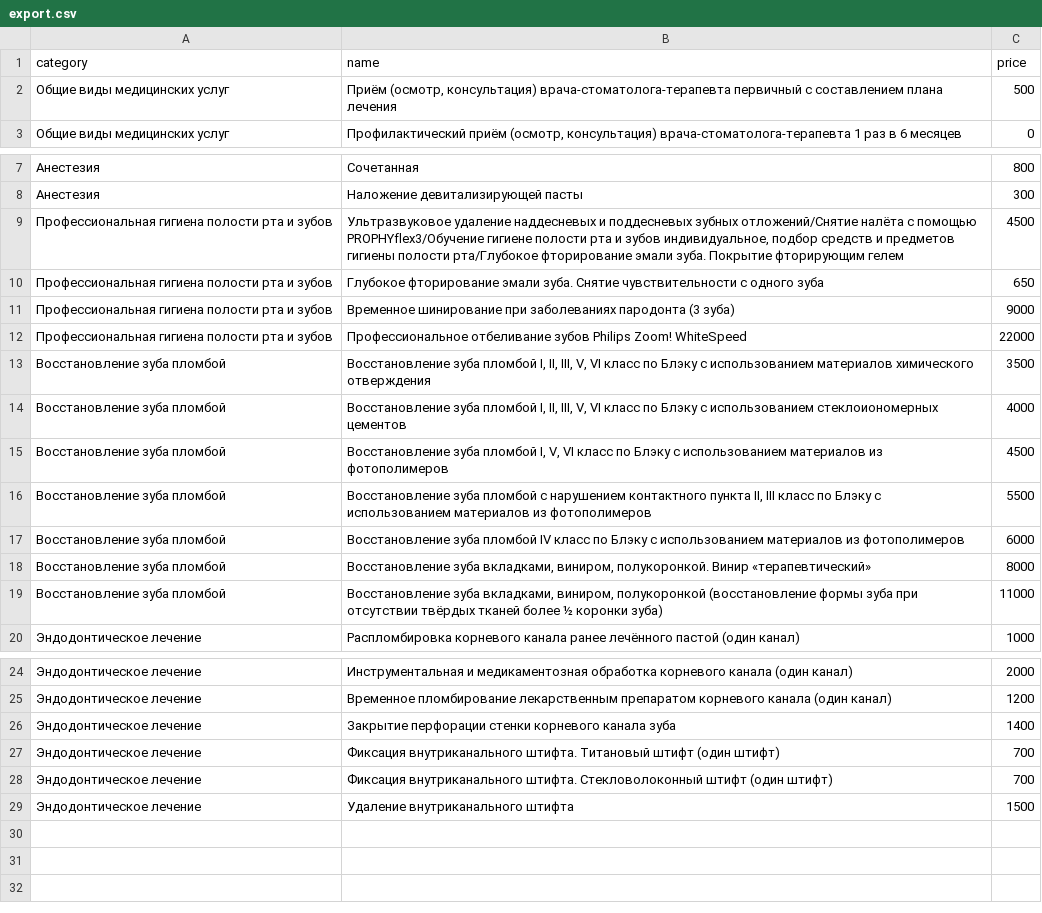
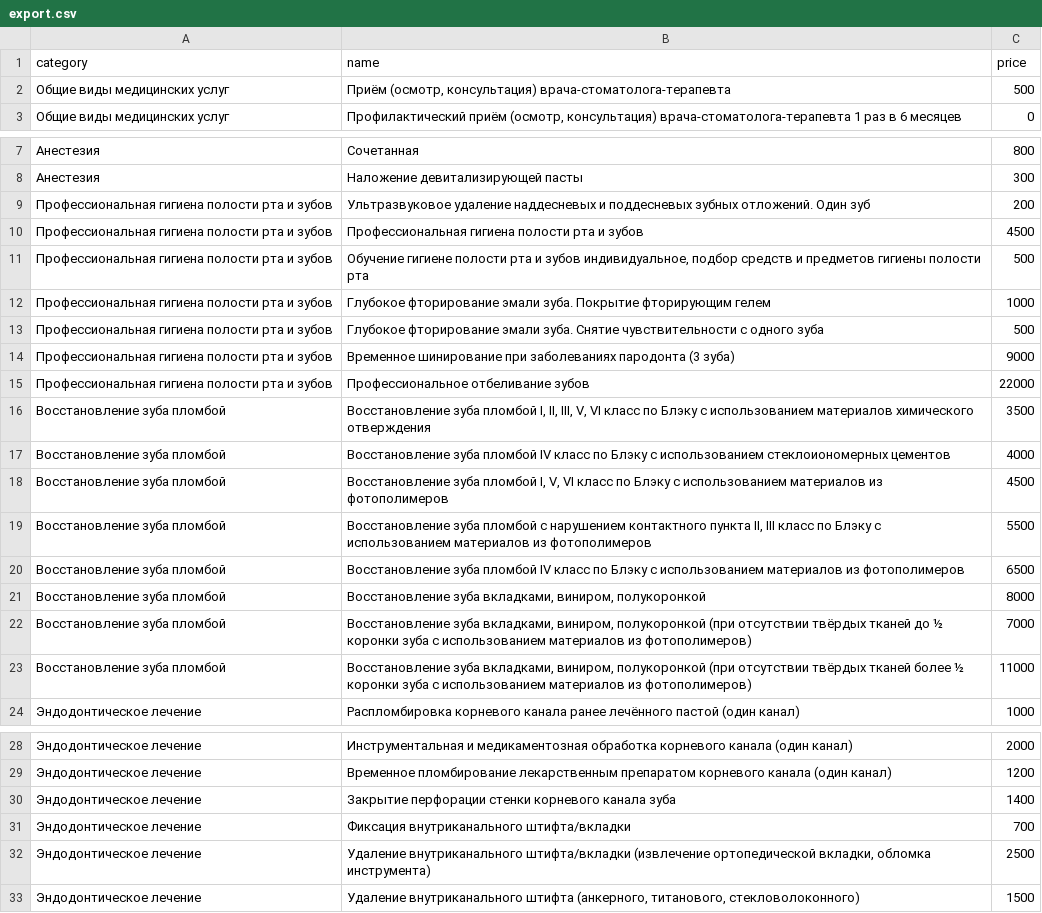
Before and after one commit to albus-dentes/albus-dentes.github.io, a CSV file: prices/export.csv, drawn as a sheet; only a part is shown, gaps mark what is left out.

Commit message:
Update prices

```diff
--- a/prices/export.csv
+++ b/prices/export.csv
@@ -1,3 +1,3 @@
 category,name,price
-Общие виды медицинских услуг,"Приём (осмотр, консультация) врача-стоматолога-терапевта первичный с составлением плана лечения",500
+Общие виды медицинских услуг,"Приём (осмотр, консультация) врача-стоматолога-терапевта",500
 Общие виды медицинских услуг,"Профилактический приём (осмотр, консультация) врача-стоматолога-терапевта 1 раз в 6 месяцев",0
@@ -8,13 +8,17 @@ category,name,price
 Анестезия,Наложение девитализирующей пасты,300
-Профессиональная гигиена полости рта и зубов,"Ультразвуковое удаление наддесневых и поддесневых зубных отложений/Снятие налёта с помощью PROPHYflex3/Обучение гигиене полости рта и зубов индивидуальное, подбор средств и предметов гигиены полости рта/Глубокое фторирование эмали зуба. Покрытие фторирующим гелем",4500
-Профессиональная гигиена полости рта и зубов,Глубокое фторирование эмали зуба. Снятие чувствительности с одного зуба,650
+Профессиональная гигиена полости рта и зубов,"Ультразвуковое удаление наддесневых и поддесневых зубных отложений. Один зуб",200
+Профессиональная гигиена полости рта и зубов,"Профессиональная гигиена полости рта и зубов",4500
+Профессиональная гигиена полости рта и зубов,"Обучение гигиене полости рта и зубов индивидуальное, подбор средств и предметов гигиены полости рта",500
+Профессиональная гигиена полости рта и зубов,"Глубокое фторирование эмали зуба. Покрытие фторирующим гелем",1000
+Профессиональная гигиена полости рта и зубов,Глубокое фторирование эмали зуба. Снятие чувствительности с одного зуба,500
 Профессиональная гигиена полости рта и зубов,Временное шинирование при заболеваниях пародонта (3 зуба),9000
-Профессиональная гигиена полости рта и зубов,Профессиональное отбеливание зубов Philips Zoom! WhiteSpeed,22000
+Профессиональная гигиена полости рта и зубов,Профессиональное отбеливание зубов,22000
 Восстановление зуба пломбой,"Восстановление зуба пломбой I, II, III, V, VI класс по Блэку с использованием материалов химического отверждения",3500
-Восстановление зуба пломбой,"Восстановление зуба пломбой I, II, III, V, VI класс по Блэку с использованием стеклоиономерных цементов",4000
+Восстановление зуба пломбой,"Восстановление зуба пломбой IV класс по Блэку с использованием стеклоиономерных цементов",4000
 Восстановление зуба пломбой,"Восстановление зуба пломбой I, V, VI класс по Блэку с использованием материалов из фотополимеров",4500
 Восстановление зуба пломбой,"Восстановление зуба пломбой с нарушением контактного пункта II, III класс по Блэку с использованием материалов из фотополимеров",5500
-Восстановление зуба пломбой,Восстановление зуба пломбой IV класс по Блэку с использованием материалов из фотополимеров,6000
-Восстановление зуба пломбой,"Восстановление зуба вкладками, виниром, полукоронкой. Винир «терапевтический»",8000
-Восстановление зуба пломбой,"Восстановление зуба вкладками, виниром, полукоронкой (восстановление формы зуба при отсутствии твёрдых тканей более ½ коронки зуба)",11000
+Восстановление зуба пломбой,Восстановление зуба пломбой IV класс по Блэку с использованием материалов из фотополимеров,6500
+Восстановление зуба пломбой,"Восстановление зуба вкладками, виниром, полукоронкой",8000
+Восстановление зуба пломбой,"Восстановление зуба вкладками, виниром, полукоронкой (при отсутствии твёрдых тканей до ½ коронки зуба с использованием материалов из фотополимеров)",7000
+Восстановление зуба пломбой,"Восстановление зуба вкладками, виниром, полукоронкой (при отсутствии твёрдых тканей более ½ коронки зуба с использованием материалов из фотополимеров)",11000
 Эндодонтическое лечение,Распломбировка корневого канала ранее лечённого пастой (один канал),1000
@@ -26,4 +30,4 @@ category,name,price
 Эндодонтическое лечение,Закрытие перфорации стенки корневого канала зуба,1400
-Эндодонтическое лечение,Фиксация внутриканального штифта. Титановый штифт (один штифт),700
-Эндодонтическое лечение,Фиксация внутриканального штифта. Стекловолоконный штифт (один штифт),700
-Эндодонтическое лечение,Удаление внутриканального штифта,1500
+Эндодонтическое лечение,Фиксация внутриканального штифта/вкладки,700
+Эндодонтическое лечение,"Удаление внутриканального штифта/вкладки (извлечение ортопедической вкладки, обломка инструмента)",2500
+Эндодонтическое лечение,"Удаление внутриканального штифта (анкерного, титанового, стекловолоконного)",1500
```
Also changed, not shown: 1 other file.
